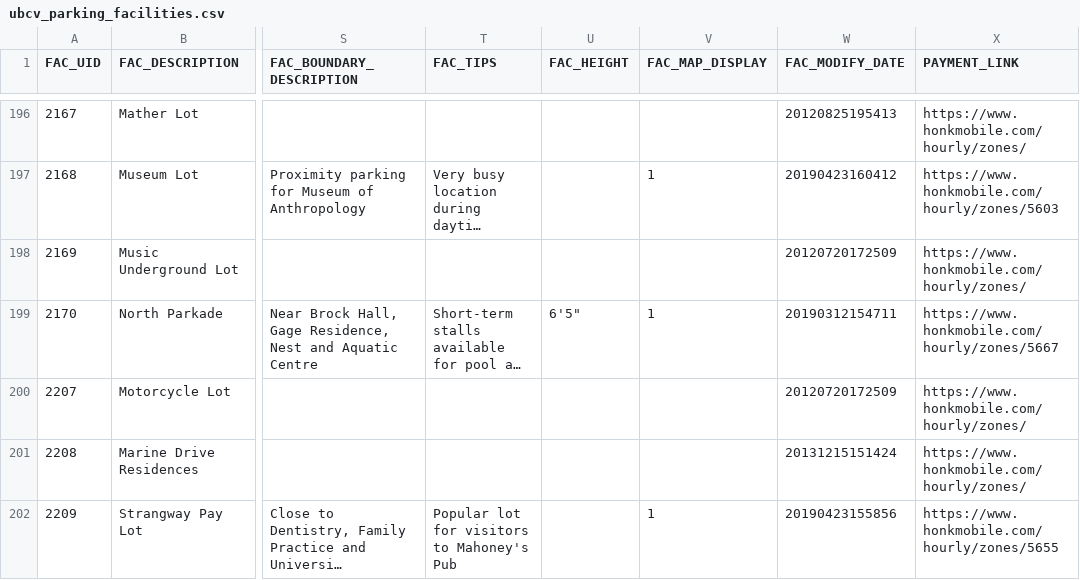
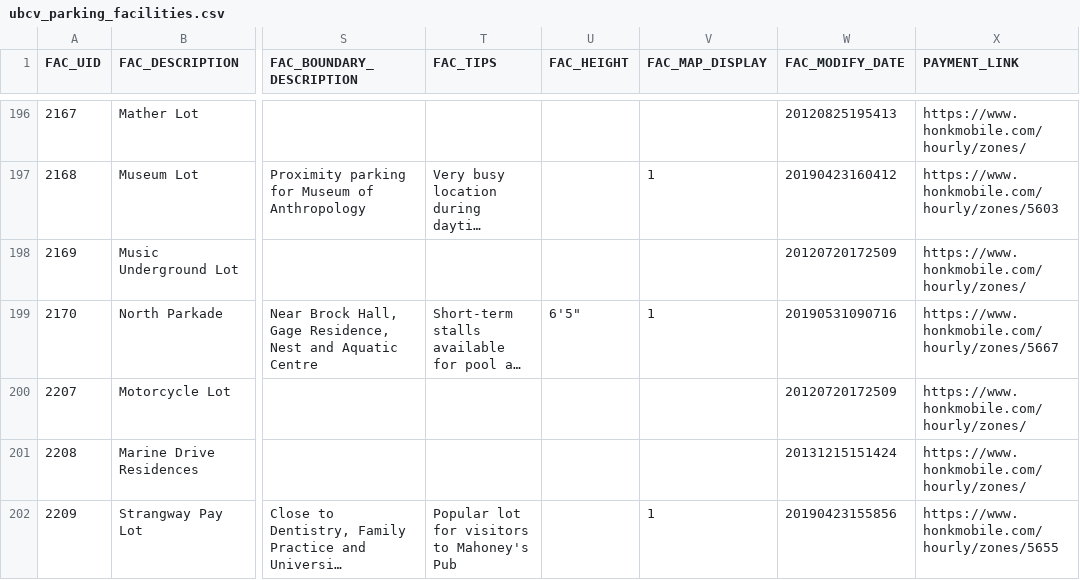
Before and after one commit to UBCGeodata/ubcv-parking, a CSV file: csv/ubcv_parking_facilities.csv, drawn as a sheet; only a part is shown, gaps mark what is left out; long unchanged cells end in …; the diff names each change by its address in the sheet, - before the commit and + after, or states it on an @@ line.

```diff
--- a/csv/ubcv_parking_facilities.csv
+++ b/csv/ubcv_parking_facilities.csv
-W199 (FAC_MODIFY_DATE): 20190312154711
+W199 (FAC_MODIFY_DATE): 20190531090716
```
Also changed, not shown: 2 other files.
